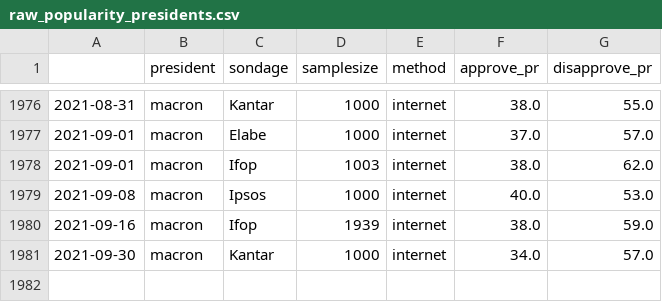
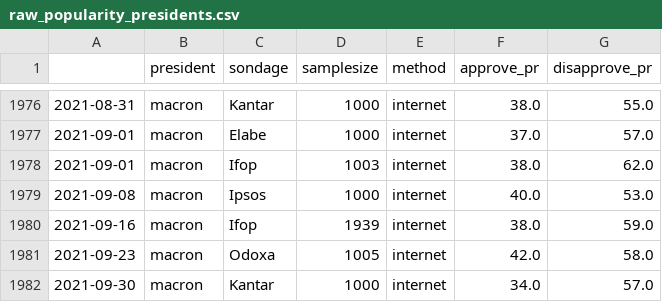
Before and after one commit to pollsposition/data, a CSV file: raw_popularity_presidents.csv, drawn as a sheet; only a part is shown, gaps mark what is left out.

Commit message:
Add Odoxa popularity 23/09/2021

```diff
--- a/raw_popularity_presidents.csv
+++ b/raw_popularity_presidents.csv
@@ -1980,2 +1980,3 @@
 2021-09-16,macron,Ifop,1939,internet,38.0,59.0
+2021-09-23,macron,Odoxa,1005,internet,42.0,58.0
 2021-09-30,macron,Kantar,1000,internet,34.0,57.0
```
